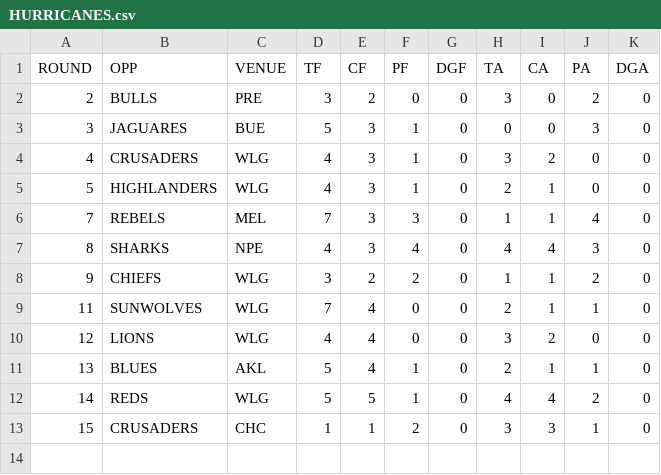
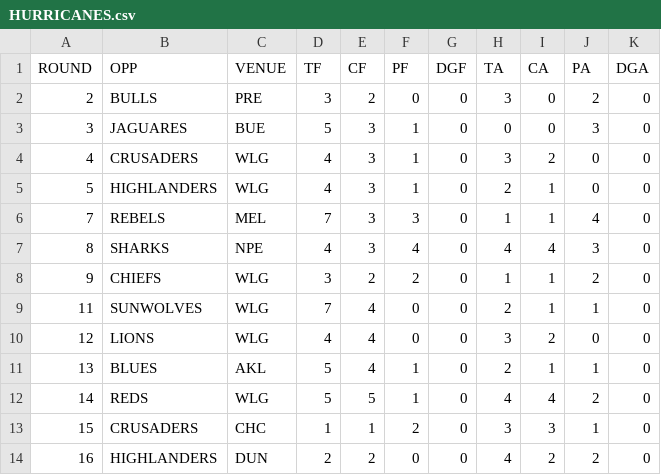
Before and after one commit to JoeJimFlood/RugbyPredictifier, a CSV file: 2018SuperRugby/teamcsvs/HURRICANES.csv, drawn as a sheet.

Commit message:
Added Round 16 forecasts

```diff
--- a/2018SuperRugby/teamcsvs/HURRICANES.csv
+++ b/2018SuperRugby/teamcsvs/HURRICANES.csv
@@ -13 +13,2 @@ ROUND,OPP,VENUE,TF,CF,PF,DGF,TA,CA,PA,DGA
 15,CRUSADERS,CHC,1,1,2,0,3,3,1,0
+16,HIGHLANDERS,DUN,2,2,0,0,4,2,2,0
```
Also changed, not shown: 2018SuperRugby/teamcsvs/BRUMBIES.csv, 2018SuperRugby/teamcsvs/CHIEFS.csv, 11 other files.
